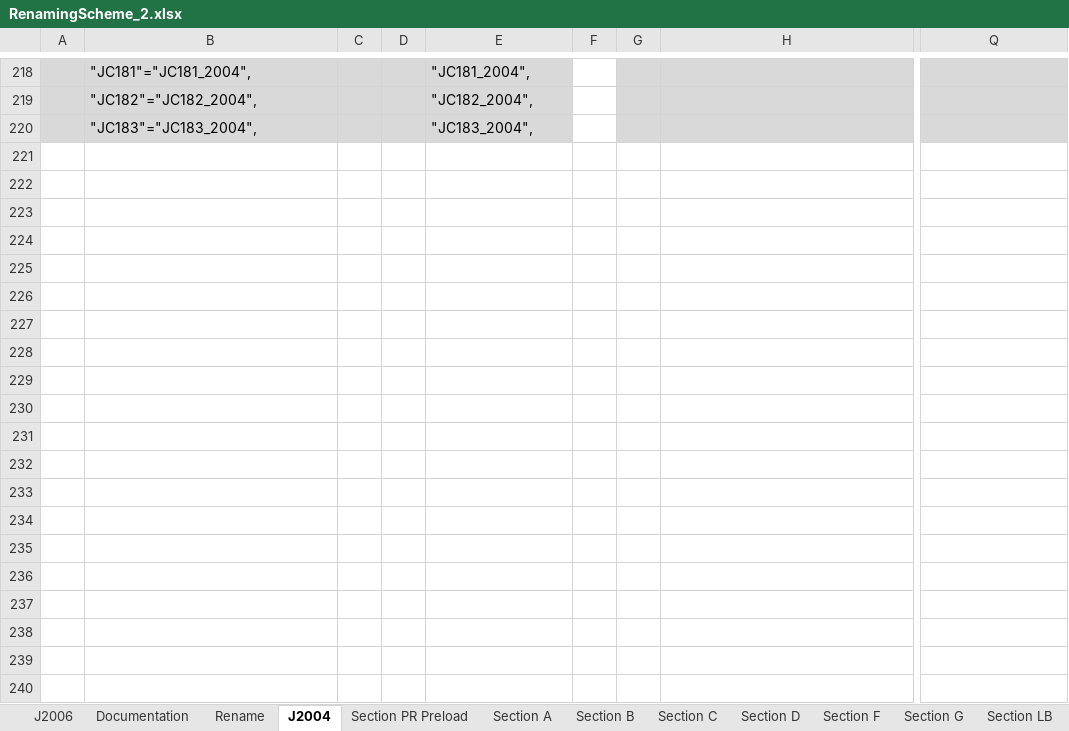
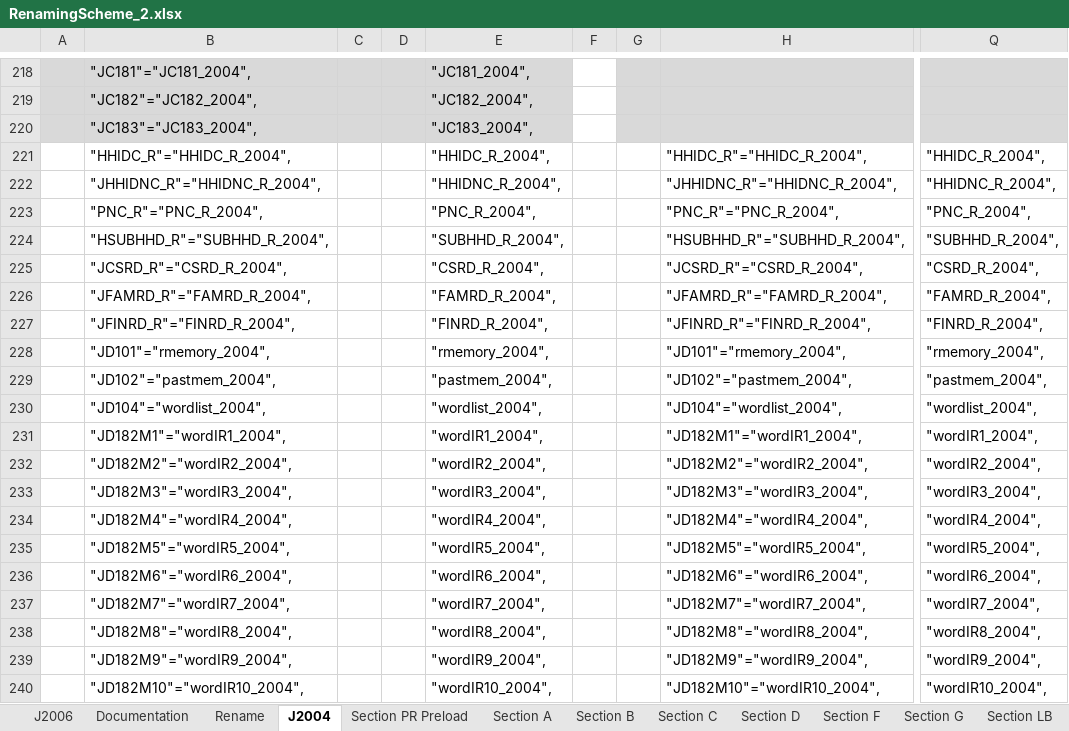
Before and after one commit to IALSA/SEC-HRS-Public, an Excel workbook: Scripts/Data/RenamingScheme_2.xlsx, sheet J2004, drawn as a sheet; only a part is shown, gaps mark what is left out; values as stored, in another font and other column widths than the file's, no borders; rows hold the shown columns only; the diff covers the shown part only; the diff names each change by its address in the sheet, - before the commit and + after, or states it on an @@ line.

Commit message:
Renaming

```diff
--- a/Scripts/Data/RenamingScheme_2.xlsx (sheet J2004)
+++ b/Scripts/Data/RenamingScheme_2.xlsx (sheet J2004)
+row 221:  | "HHIDC_R"="HHIDC_R_2004", |  |  | "HHIDC_R_2004", |  |  | "HHIDC_R"="HHIDC_R_2004", | "HHIDC_R_2004",
+row 222:  | "JHHIDNC_R"="HHIDNC_R_2004", |  |  | "HHIDNC_R_2004", |  |  | "JHHIDNC_R"="HHIDNC_R_2004", | "HHIDNC_R_2004",
+row 223:  | "PNC_R"="PNC_R_2004", |  |  | "PNC_R_2004", |  |  | "PNC_R"="PNC_R_2004", | "PNC_R_2004",
+row 224:  | "HSUBHHD_R"="SUBHHD_R_2004", |  |  | "SUBHHD_R_2004", |  |  | "HSUBHHD_R"="SUBHHD_R_2004", | "SUBHHD_R_2004",
+row 225:  | "JCSRD_R"="CSRD_R_2004", |  |  | "CSRD_R_2004", |  |  | "JCSRD_R"="CSRD_R_2004", | "CSRD_R_2004",
+row 226:  | "JFAMRD_R"="FAMRD_R_2004", |  |  | "FAMRD_R_2004", |  |  | "JFAMRD_R"="FAMRD_R_2004", | "FAMRD_R_2004",
+row 227:  | "JFINRD_R"="FINRD_R_2004", |  |  | "FINRD_R_2004", |  |  | "JFINRD_R"="FINRD_R_2004", | "FINRD_R_2004",
+row 228:  | "JD101"="rmemory_2004", |  |  | "rmemory_2004", |  |  | "JD101"="rmemory_2004", | "rmemory_2004",
+row 229:  | "JD102"="pastmem_2004", |  |  | "pastmem_2004", |  |  | "JD102"="pastmem_2004", | "pastmem_2004",
+row 230:  | "JD104"="wordlist_2004", |  |  | "wordlist_2004", |  |  | "JD104"="wordlist_2004", | "wordlist_2004",
+row 231:  | "JD182M1"="wordIR1_2004", |  |  | "wordIR1_2004", |  |  | "JD182M1"="wordIR1_2004", | "wordIR1_2004",
+row 232:  | "JD182M2"="wordIR2_2004", |  |  | "wordIR2_2004", |  |  | "JD182M2"="wordIR2_2004", | "wordIR2_2004",
+row 233:  | "JD182M3"="wordIR3_2004", |  |  | "wordIR3_2004", |  |  | "JD182M3"="wordIR3_2004", | "wordIR3_2004",
+row 234:  | "JD182M4"="wordIR4_2004", |  |  | "wordIR4_2004", |  |  | "JD182M4"="wordIR4_2004", | "wordIR4_2004",
+row 235:  | "JD182M5"="wordIR5_2004", |  |  | "wordIR5_2004", |  |  | "JD182M5"="wordIR5_2004", | "wordIR5_2004",
+row 236:  | "JD182M6"="wordIR6_2004", |  |  | "wordIR6_2004", |  |  | "JD182M6"="wordIR6_2004", | "wordIR6_2004",
+row 237:  | "JD182M7"="wordIR7_2004", |  |  | "wordIR7_2004", |  |  | "JD182M7"="wordIR7_2004", | "wordIR7_2004",
+row 238:  | "JD182M8"="wordIR8_2004", |  |  | "wordIR8_2004", |  |  | "JD182M8"="wordIR8_2004", | "wordIR8_2004",
+row 239:  | "JD182M9"="wordIR9_2004", |  |  | "wordIR9_2004", |  |  | "JD182M9"="wordIR9_2004", | "wordIR9_2004",
+row 240:  | "JD182M10"="wordIR10_2004", |  |  | "wordIR10_2004", |  |  | "JD182M10"="wordIR10_2004", | "wordIR10_2004",
```
Also changed, not shown: 190 added rows and 23 edited cells elsewhere in this sheet, sheet Section I Physical measures, sheet Section D, sheet J2006.
